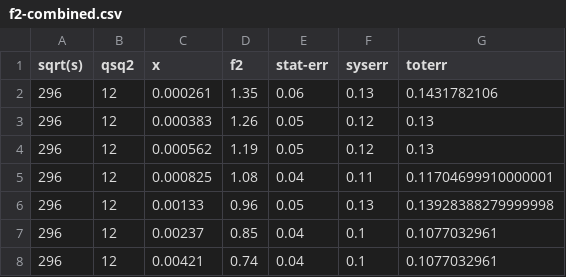
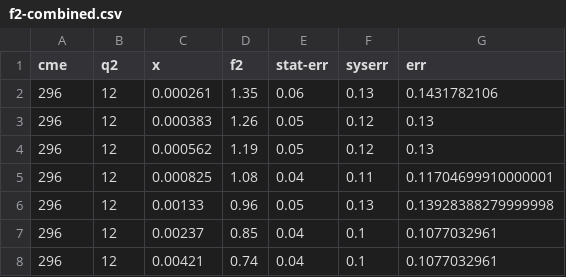
Before and after one commit to amandawei00/zk-lab, a CSV file: data/f2-combined.csv, drawn as a sheet; only a part is shown.

```diff
--- a/data/f2-combined.csv
+++ b/data/f2-combined.csv
@@ -1,2 +1,2 @@
-sqrt(s)	qsq2	x	f2	stat-err	syserr	toterr
+cme	q2	x	f2	stat-err	syserr	err
 296	12	0.000261	1.35	0.06	0.13	0.1431782106
```
Also changed, not shown: 37 other files.
